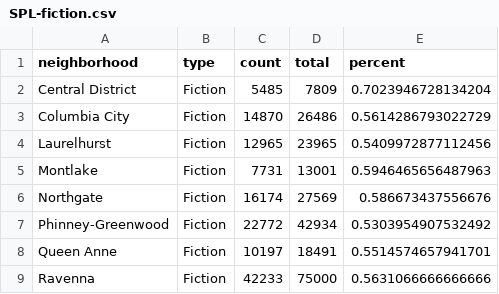
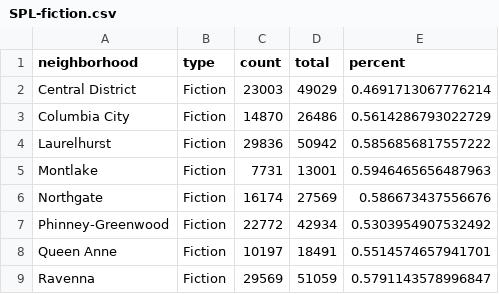
Before and after one commit to amckennafoster/seattle-littlefreelibrary, a CSV file: code/SPL-fiction.csv, drawn as a sheet.

```diff
--- a/code/SPL-fiction.csv
+++ b/code/SPL-fiction.csv
@@ -1,5 +1,5 @@
 neighborhood,type,count,total,percent
-Central District,Fiction,5485,7809,0.7023946728134204
+Central District,Fiction,23003,49029,0.4691713067776214
 Columbia City,Fiction,14870,26486,0.5614286793022729
-Laurelhurst,Fiction,12965,23965,0.5409972877112456
+Laurelhurst,Fiction,29836,50942,0.5856856817557222
 Montlake,Fiction,7731,13001,0.5946465656487963
@@ -8,2 +8,2 @@ Phinney-Greenwood,Fiction,22772,42934,0.5303954907532492
 Queen Anne,Fiction,10197,18491,0.5514574657941701
-Ravenna,Fiction,42233,75000,0.5631066666666666
+Ravenna,Fiction,29569,51059,0.5791143578996847
```
Also changed, not shown: code/SPL-juvenilePercent.csv, code/SPLyears.csv, 4 other files.
